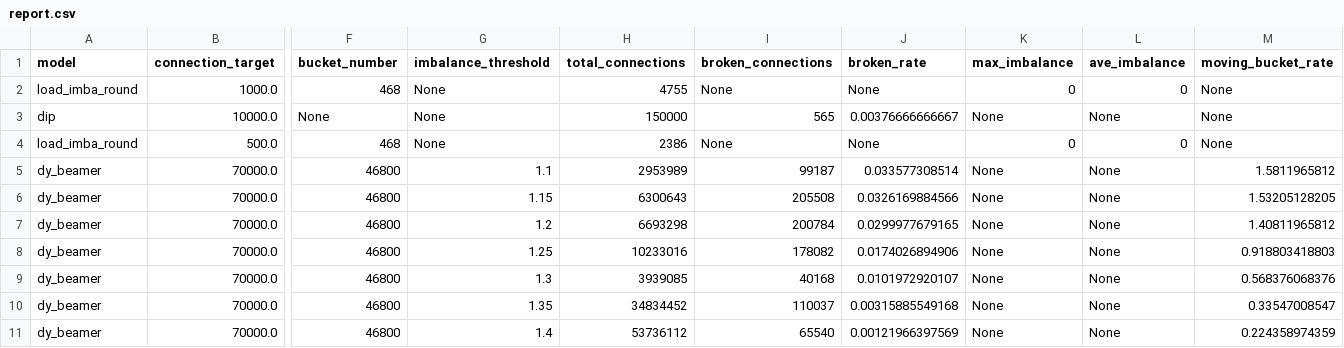
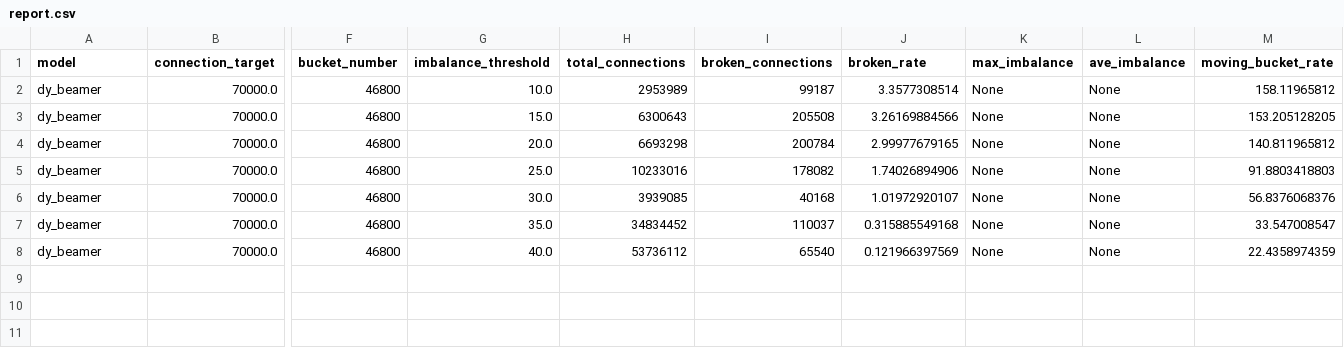
Before and after one commit to HaoranYao/simulations, a CSV file: algorithm_simulation/stats/report.csv, drawn as a sheet; only a part is shown, gaps mark what is left out; removed rows and columns are numbered as before the commit, all else as after; rows hold the shown columns only; the diff names each change by its address in the sheet, - before the commit and + after, or states it on an @@ line.

Commit message:
Add plot function for Mobing buckets rate per minute

```diff
--- a/algorithm_simulation/stats/report.csv
+++ b/algorithm_simulation/stats/report.csv
-row 2: load_imba_round | 1000.0 | 468 | None | 4755 | None | None | 0 | 0 | None
-row 3: dip | 10000.0 | None | None | 150000 | 565 | 0.00376666666667 | None | None | None
-row 4: load_imba_round | 500.0 | 468 | None | 2386 | None | None | 0 | 0 | None
-G2 (imbalance_threshold): 1.1
+G2 (imbalance_threshold): 10.0
-J2 (broken_rate): 0.033577308514
+J2 (broken_rate): 3.3577308514
-M2 (moving_bucket_rate): 1.5811965812
+M2 (moving_bucket_rate): 158.11965812
-G3 (imbalance_threshold): 1.15
+G3 (imbalance_threshold): 15.0
-J3 (broken_rate): 0.0326169884566
+J3 (broken_rate): 3.26169884566
-M3 (moving_bucket_rate): 1.53205128205
+M3 (moving_bucket_rate): 153.205128205
-G4 (imbalance_threshold): 1.2
+G4 (imbalance_threshold): 20.0
-J4 (broken_rate): 0.0299977679165
+J4 (broken_rate): 2.99977679165
-M4 (moving_bucket_rate): 1.40811965812
+M4 (moving_bucket_rate): 140.811965812
-G5 (imbalance_threshold): 1.25
+G5 (imbalance_threshold): 25.0
-J5 (broken_rate): 0.0174026894906
+J5 (broken_rate): 1.74026894906
-M5 (moving_bucket_rate): 0.918803418803
+M5 (moving_bucket_rate): 91.8803418803
-G6 (imbalance_threshold): 1.3
+G6 (imbalance_threshold): 30.0
-J6 (broken_rate): 0.0101972920107
+J6 (broken_rate): 1.01972920107
-M6 (moving_bucket_rate): 0.568376068376
+M6 (moving_bucket_rate): 56.8376068376
-G7 (imbalance_threshold): 1.35
+G7 (imbalance_threshold): 35.0
-J7 (broken_rate): 0.00315885549168
+J7 (broken_rate): 0.315885549168
-M7 (moving_bucket_rate): 0.33547008547
+M7 (moving_bucket_rate): 33.547008547
-G8 (imbalance_threshold): 1.4
+G8 (imbalance_threshold): 40.0
-J8 (broken_rate): 0.00121966397569
+J8 (broken_rate): 0.121966397569
-M8 (moving_bucket_rate): 0.224358974359
+M8 (moving_bucket_rate): 22.4358974359
```
Also changed, not shown: 4 other files.
